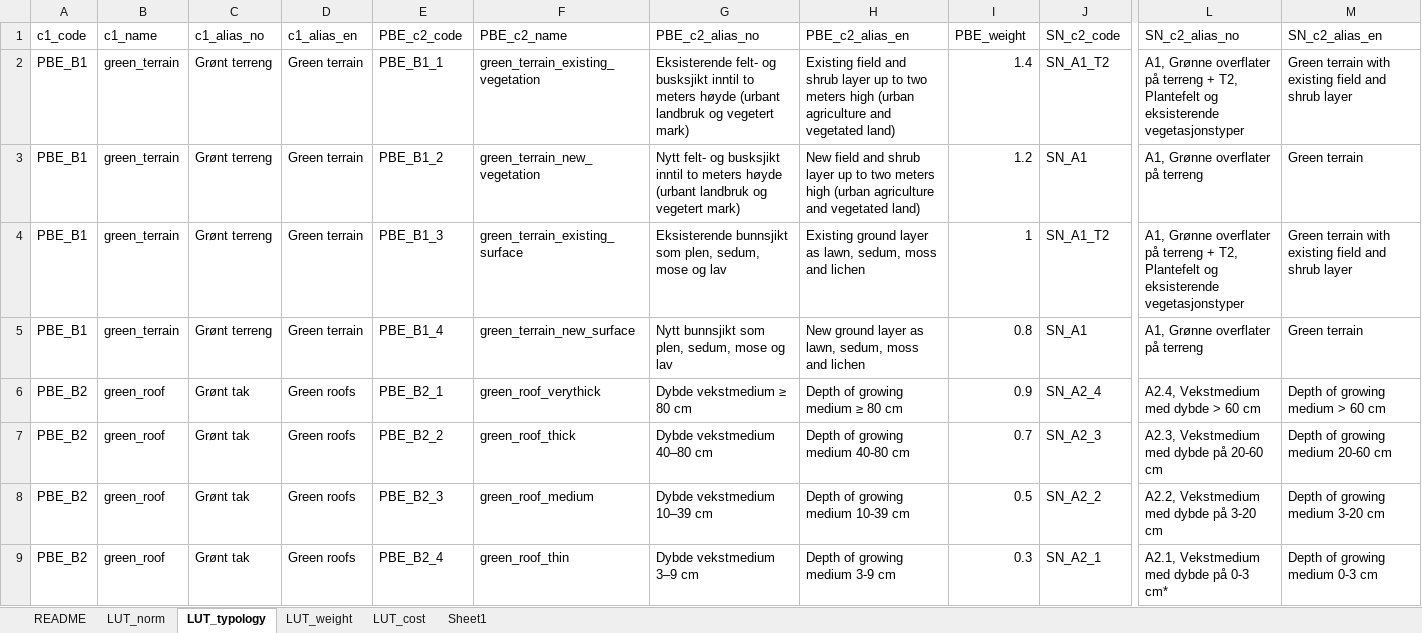
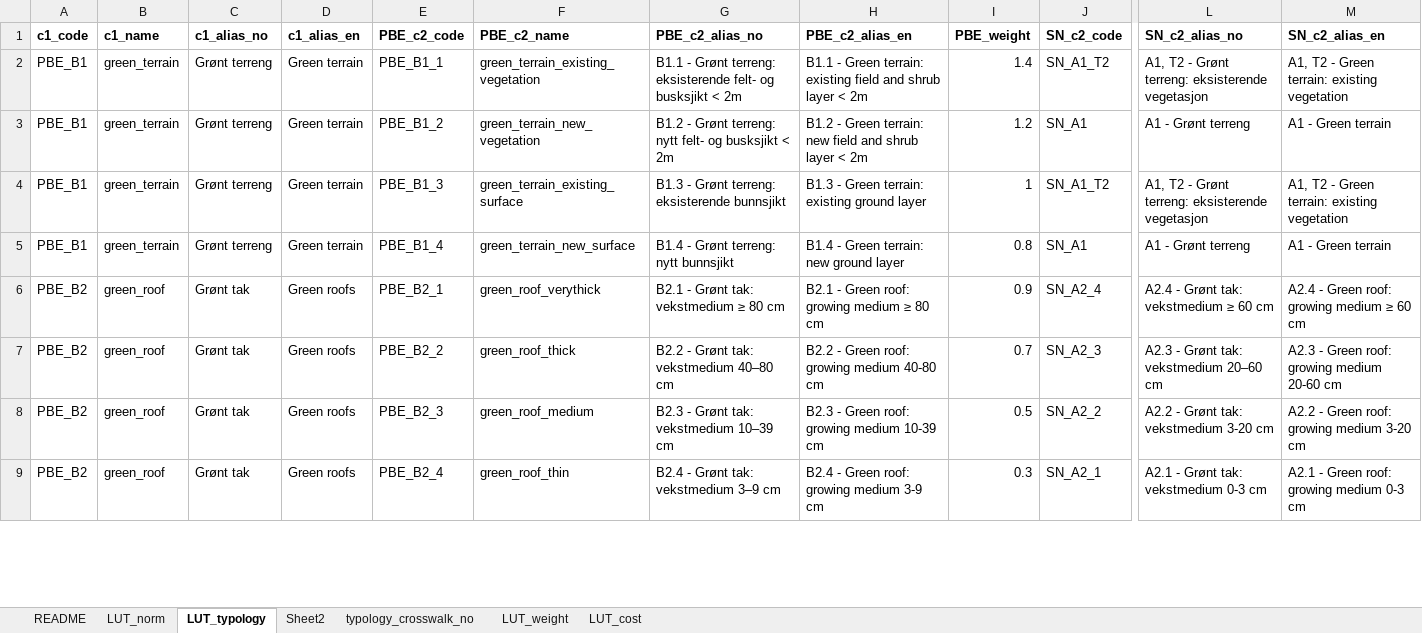
Before and after one commit to ac-willeke/BGF-QGIS, an Excel workbook: bgf_qgis_3.x_example/bgf_lookup/BGF_typology_lookup.xlsx, sheet LUT_typology, drawn as a sheet; only a part is shown, gaps mark what is left out; values as stored, in another font and other column widths than the file's, no borders; the diff covers the shown part only; the diff names each change by its address in the sheet, - before the commit and + after, or states it on an @@ line.

```diff
--- a/bgf_qgis_3.x_example/bgf_lookup/BGF_typology_lookup.xlsx (sheet LUT_typology)
+++ b/bgf_qgis_3.x_example/bgf_lookup/BGF_typology_lookup.xlsx (sheet LUT_typology)
-sheet tab: Sheet1
+sheet tab: typology_crosswalk_no
+sheet tab: Sheet2
@@ sheet tab order changed: README | LUT_norm | LUT_typology | Sheet2 | typology_crosswalk_no | LUT_weight | LUT_cost @@
-A1:M1 bold: off
+A1:M1 bold: on
-G2 (PBE_c2_alias_no): Eksisterende felt- og busksjikt inntil to meters høyde (urbant landbruk og vegetert mark)
+G2 (PBE_c2_alias_no): B1.1 - Grønt terreng: eksisterende felt- og busksjikt < 2m
-H2 (PBE_c2_alias_en): Existing field and shrub layer up to two meters high (urban agriculture and vegetated land)
+H2 (PBE_c2_alias_en): B1.1 - Green terrain: existing field and shrub layer < 2m
-L2 (SN_c2_alias_no): A1, Grønne overflater på terreng + T2, Plantefelt og eksisterende vegetasjonstyper
+L2 (SN_c2_alias_no): A1, T2 - Grønt terreng: eksisterende vegetasjon
-M2 (SN_c2_alias_en): Green terrain with existing field and shrub layer
+M2 (SN_c2_alias_en): A1, T2 - Green terrain: existing vegetation
-G3 (PBE_c2_alias_no): Nytt felt- og busksjikt inntil to meters høyde (urbant landbruk og vegetert mark)
+G3 (PBE_c2_alias_no): B1.2 - Grønt terreng: nytt felt- og busksjikt < 2m
-H3 (PBE_c2_alias_en): New field and shrub layer up to two meters high (urban agriculture and vegetated land)
+H3 (PBE_c2_alias_en): B1.2 - Green terrain: new field and shrub layer < 2m
-L3 (SN_c2_alias_no): A1, Grønne overflater på terreng
+L3 (SN_c2_alias_no): A1 - Grønt terreng
-M3 (SN_c2_alias_en): Green terrain
+M3 (SN_c2_alias_en): A1 - Green terrain
-G4 (PBE_c2_alias_no): Eksisterende bunnsjikt som plen, sedum, mose og lav
+G4 (PBE_c2_alias_no): B1.3 - Grønt terreng: eksisterende bunnsjikt
-H4 (PBE_c2_alias_en): Existing ground layer as lawn, sedum, moss and lichen
+H4 (PBE_c2_alias_en): B1.3 - Green terrain: existing ground layer
-L4 (SN_c2_alias_no): A1, Grønne overflater på terreng + T2, Plantefelt og eksisterende vegetasjonstyper
+L4 (SN_c2_alias_no): A1, T2 - Grønt terreng: eksisterende vegetasjon
-M4 (SN_c2_alias_en): Green terrain with existing field and shrub layer
+M4 (SN_c2_alias_en): A1, T2 - Green terrain: existing vegetation
-G5 (PBE_c2_alias_no): Nytt bunnsjikt som plen, sedum, mose og lav
+G5 (PBE_c2_alias_no): B1.4 - Grønt terreng: nytt bunnsjikt
-H5 (PBE_c2_alias_en): New ground layer as lawn, sedum, moss and lichen
+H5 (PBE_c2_alias_en): B1.4 - Green terrain: new ground layer
-L5 (SN_c2_alias_no): A1, Grønne overflater på terreng
+L5 (SN_c2_alias_no): A1 - Grønt terreng
-M5 (SN_c2_alias_en): Green terrain
+M5 (SN_c2_alias_en): A1 - Green terrain
-G6 (PBE_c2_alias_no): Dybde vekstmedium ≥ 80 cm
+G6 (PBE_c2_alias_no): B2.1 - Grønt tak: vekstmedium ≥ 80 cm
-H6 (PBE_c2_alias_en): Depth of growing medium ≥ 80 cm
+H6 (PBE_c2_alias_en): B2.1 - Green roof: growing medium ≥ 80 cm
-L6 (SN_c2_alias_no): A2.4, Vekstmedium med dybde > 60 cm
+L6 (SN_c2_alias_no): A2.4 - Grønt tak: vekstmedium ≥ 60 cm
-M6 (SN_c2_alias_en): Depth of growing medium > 60 cm
+M6 (SN_c2_alias_en): A2.4 - Green roof: growing medium ≥ 60 cm
-G7 (PBE_c2_alias_no): Dybde vekstmedium 40–80 cm
+G7 (PBE_c2_alias_no): B2.2 - Grønt tak: vekstmedium 40–80 cm
-H7 (PBE_c2_alias_en): Depth of growing medium 40-80 cm
+H7 (PBE_c2_alias_en): B2.2 - Green roof: growing medium 40-80 cm
-L7 (SN_c2_alias_no): A2.3, Vekstmedium med dybde på 20-60 cm
+L7 (SN_c2_alias_no): A2.3 - Grønt tak: vekstmedium 20–60 cm
-M7 (SN_c2_alias_en): Depth of growing medium 20-60 cm
+M7 (SN_c2_alias_en): A2.3 - Green roof: growing medium 20-60 cm
-G8 (PBE_c2_alias_no): Dybde vekstmedium 10–39 cm
+G8 (PBE_c2_alias_no): B2.3 - Grønt tak: vekstmedium 10–39 cm
-H8 (PBE_c2_alias_en): Depth of growing medium 10-39 cm
+H8 (PBE_c2_alias_en): B2.3 - Green roof: growing medium 10-39 cm
-L8 (SN_c2_alias_no): A2.2, Vekstmedium med dybde på 3-20 cm
+L8 (SN_c2_alias_no): A2.2 - Grønt tak: vekstmedium 3-20 cm
-M8 (SN_c2_alias_en): Depth of growing medium 3-20 cm
+M8 (SN_c2_alias_en): A2.2 - Green roof: growing medium 3-20 cm
-G9 (PBE_c2_alias_no): Dybde vekstmedium 3–9 cm
+G9 (PBE_c2_alias_no): B2.4 - Grønt tak: vekstmedium 3–9 cm
-H9 (PBE_c2_alias_en): Depth of growing medium 3-9 cm
+H9 (PBE_c2_alias_en): B2.4 - Green roof: growing medium 3-9 cm
-L9 (SN_c2_alias_no): A2.1, Vekstmedium med dybde på 0-3 cm*
+L9 (SN_c2_alias_no): A2.1 - Grønt tak: vekstmedium 0-3 cm
-M9 (SN_c2_alias_en): Depth of growing medium 0-3 cm
+M9 (SN_c2_alias_en): A2.1 - Green roof: growing medium 0-3 cm
```
Also changed, not shown: 5 added rows, 36 edited cells and cell formats elsewhere in this sheet, sheet LUT_cost, sheet typology_crosswalk_no, sheet LUT_weight, 7 other files.
